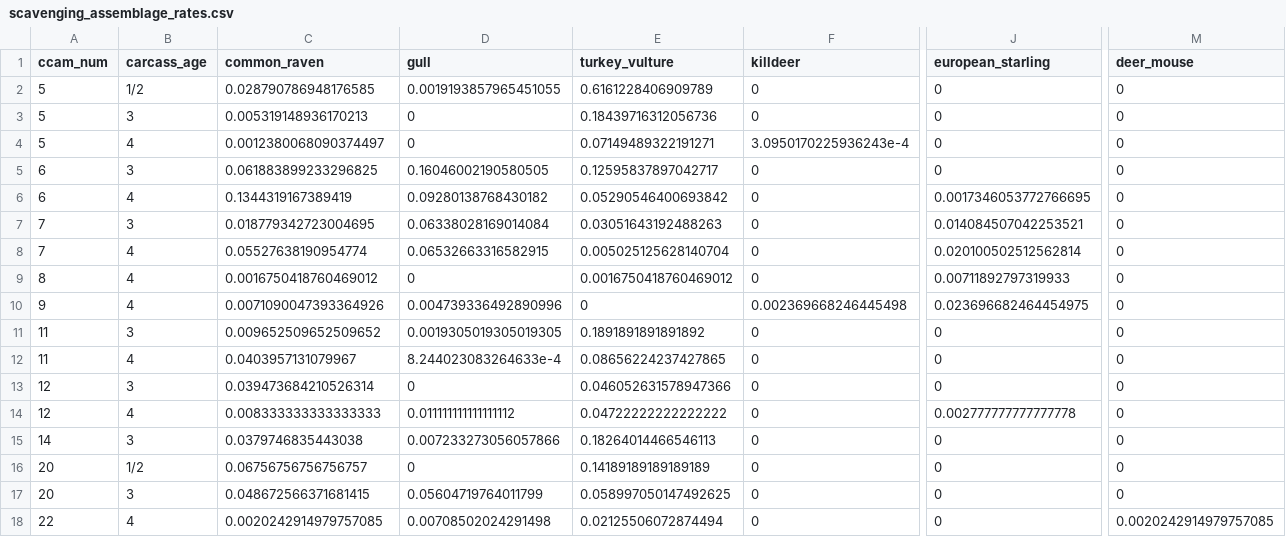
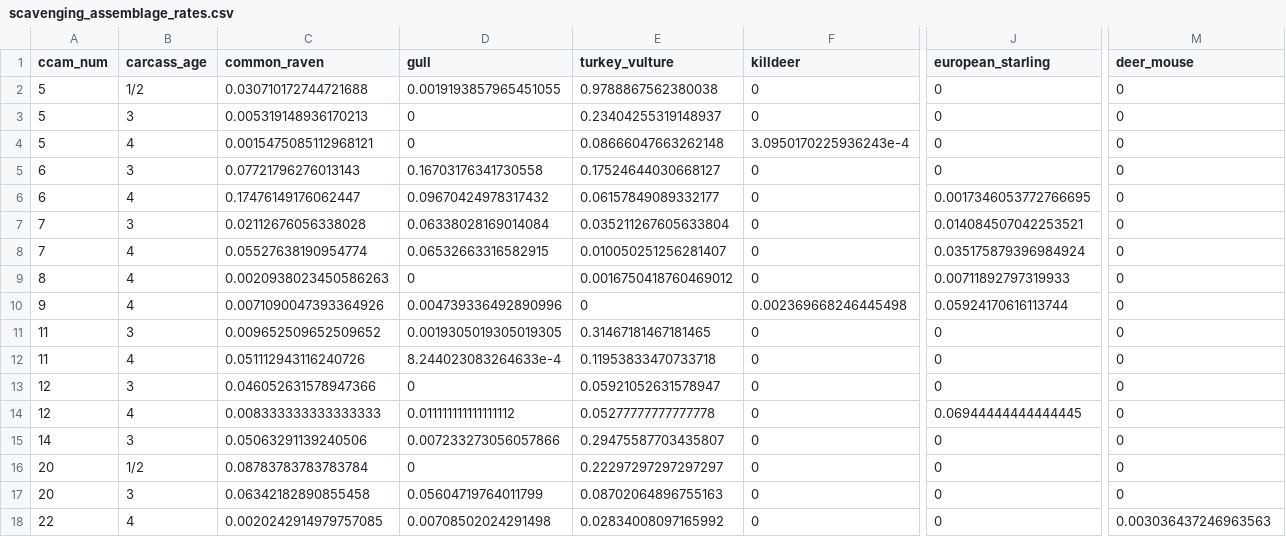
Before and after one commit to fgerraty/Carcass_Cameras, a CSV file: data/processed/scavenging_assemblage_rates.csv, drawn as a sheet; only a part is shown, gaps mark what is left out; the diff covers the shown part only; the diff names each change by its address in the sheet, - before the commit and + after, or states it on an @@ line.

```diff
--- a/data/processed/scavenging_assemblage_rates.csv
+++ b/data/processed/scavenging_assemblage_rates.csv
-C2 (common_raven): 0.028790786948176585
+C2 (common_raven): 0.030710172744721688
-E2 (turkey_vulture): 0.6161228406909789
+E2 (turkey_vulture): 0.9788867562380038
-E3 (turkey_vulture): 0.18439716312056736
+E3 (turkey_vulture): 0.23404255319148937
-C4 (common_raven): 0.0012380068090374497
+C4 (common_raven): 0.0015475085112968121
-E4 (turkey_vulture): 0.07149489322191271
+E4 (turkey_vulture): 0.08666047663262148
-C5 (common_raven): 0.061883899233296825
+C5 (common_raven): 0.07721796276013143
-D5 (gull): 0.16046002190580505
+D5 (gull): 0.16703176341730558
-E5 (turkey_vulture): 0.12595837897042717
+E5 (turkey_vulture): 0.17524644030668127
-C6 (common_raven): 0.1344319167389419
+C6 (common_raven): 0.17476149176062447
-D6 (gull): 0.09280138768430182
+D6 (gull): 0.09670424978317432
-E6 (turkey_vulture): 0.05290546400693842
+E6 (turkey_vulture): 0.06157849089332177
-C7 (common_raven): 0.018779342723004695
+C7 (common_raven): 0.02112676056338028
-E7 (turkey_vulture): 0.03051643192488263
+E7 (turkey_vulture): 0.035211267605633804
-E8 (turkey_vulture): 0.005025125628140704
+E8 (turkey_vulture): 0.010050251256281407
-J8 (european_starling): 0.020100502512562814
+J8 (european_starling): 0.035175879396984924
-C9 (common_raven): 0.0016750418760469012
+C9 (common_raven): 0.0020938023450586263
-J10 (european_starling): 0.023696682464454975
+J10 (european_starling): 0.05924170616113744
-E11 (turkey_vulture): 0.1891891891891892
+E11 (turkey_vulture): 0.31467181467181465
-C12 (common_raven): 0.0403957131079967
+C12 (common_raven): 0.051112943116240726
-E12 (turkey_vulture): 0.08656224237427865
+E12 (turkey_vulture): 0.11953833470733718
-C13 (common_raven): 0.039473684210526314
+C13 (common_raven): 0.046052631578947366
-E13 (turkey_vulture): 0.046052631578947366
+E13 (turkey_vulture): 0.05921052631578947
-E14 (turkey_vulture): 0.04722222222222222
+E14 (turkey_vulture): 0.05277777777777778
-J14 (european_starling): 0.002777777777777778
+J14 (european_starling): 0.06944444444444445
-C15 (common_raven): 0.0379746835443038
+C15 (common_raven): 0.05063291139240506
-E15 (turkey_vulture): 0.18264014466546113
+E15 (turkey_vulture): 0.29475587703435807
-C16 (common_raven): 0.06756756756756757
+C16 (common_raven): 0.08783783783783784
-E16 (turkey_vulture): 0.14189189189189189
+E16 (turkey_vulture): 0.22297297297297297
-C17 (common_raven): 0.048672566371681415
+C17 (common_raven): 0.06342182890855458
-E17 (turkey_vulture): 0.058997050147492625
+E17 (turkey_vulture): 0.08702064896755163
-E18 (turkey_vulture): 0.02125506072874494
+E18 (turkey_vulture): 0.02834008097165992
-M18 (deer_mouse): 0.0020242914979757085
+M18 (deer_mouse): 0.003036437246963563
```
Also changed, not shown: 60 edited cells elsewhere in this file, data/processed/scavenging_assemblage_counts.csv, 10 other files.
